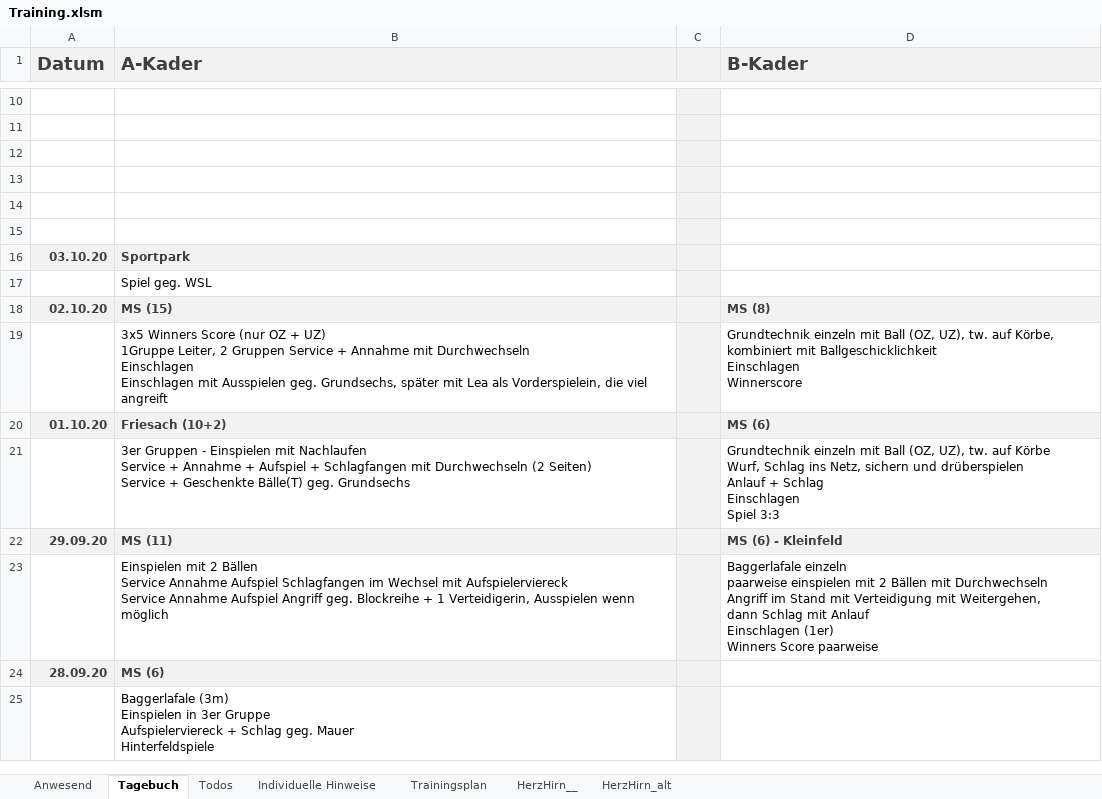
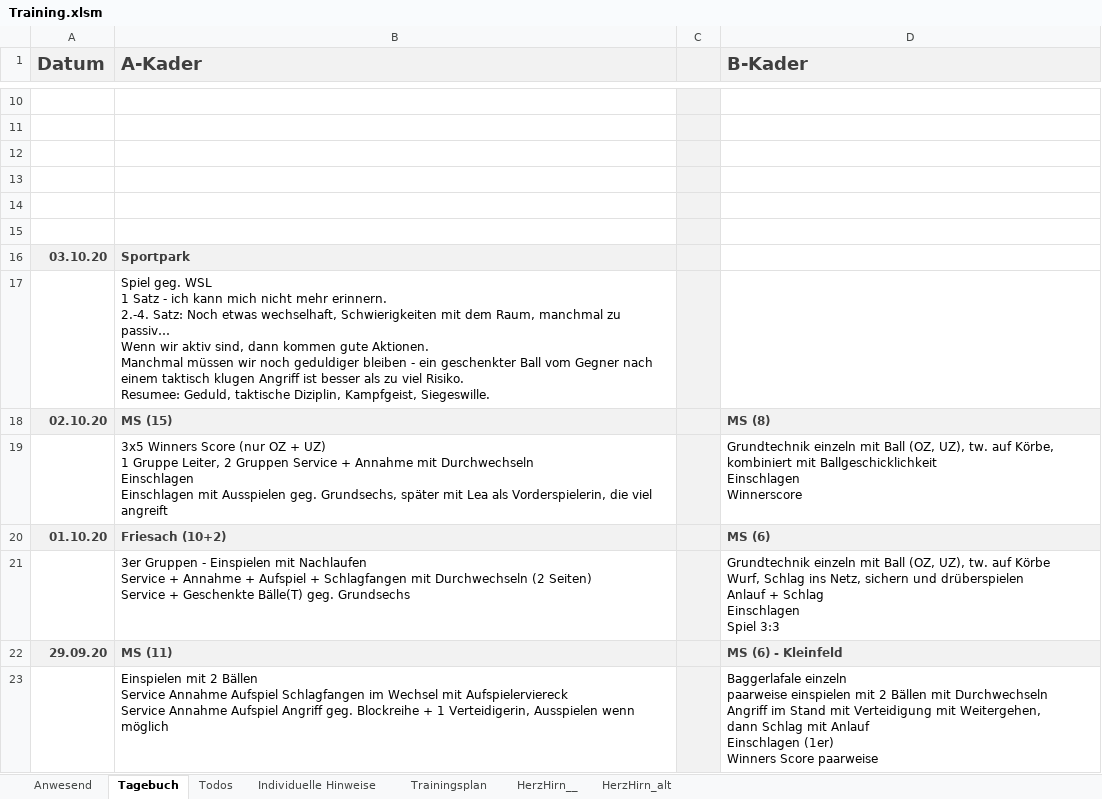
Before and after one commit to volleybase/brueckl-hotvolleys-source, an Excel workbook: _work/presence/excel/Training.xlsm, sheet Tagebuch, drawn as a sheet; only a part is shown, gaps mark what is left out; the shorter side is filled out with more unchanged rows; values as stored, in another font and other column widths than the file's, no borders; charts and pictures not drawn; ↵ is a line break in a cell; the diff names each change by its address in the sheet, - before the commit and + after, or states it on an @@ line.

```diff
--- a/_work/presence/excel/Training.xlsm (sheet Tagebuch)
+++ b/_work/presence/excel/Training.xlsm (sheet Tagebuch)
-B17 (A-Kader): …geg. WSL
+B17 (A-Kader): …geg. WSL ↵ 1 Satz - ich kann mich nicht mehr erinnern. ↵ 2.-4. Satz: Noch etwas wechselhaft, Schwierigkeiten mit dem Raum, manchmal zu passiv… ↵ Wenn wir aktiv sind, dann kommen gute Aktionen. ↵ Manchmal müssen wir noch geduldiger bleiben - ein geschenkter Ball vom Gegner nach einem taktisch klugen Angriff ist besser als zu viel Risiko. ↵ Resumee: Geduld, taktische Diziplin, Kampfgeist, Siegeswille.
-B19 (A-Kader): …+ UZ) ↵ 1Gruppe Leiter, 2 Gruppen Service + Annahme mit Durchwechseln ↵ Einschlagen ↵ Einschlagen mit Ausspielen geg. Grundsechs, später mit Lea als Vorderspielein, die viel…
+B19 (A-Kader): …+ UZ) ↵ 1 Gruppe Leiter, 2 Gruppen Service + Annahme mit Durchwechseln ↵ Einschlagen ↵ Einschlagen mit Ausspielen geg. Grundsechs, später mit Lea als Vorderspielerin, die viel…
```
Also changed, not shown: sheet Anwesend, _work/Statistik-21.xlsx, 4 other files.
